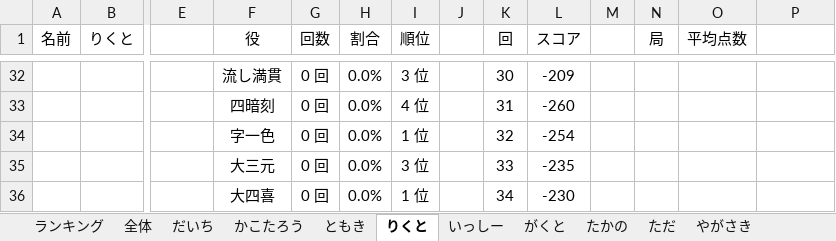
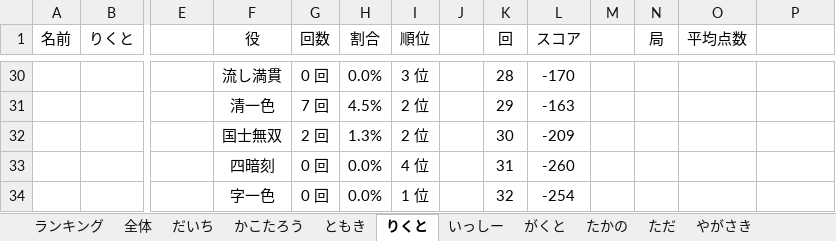
Before and after one commit to daicho/mahjong, an Excel workbook: 三人麻雀/成績.xlsm, sheet りくと, drawn as a sheet; only a part is shown, gaps mark what is left out; the shorter side is filled out with more unchanged rows; values as stored, in another font and other column widths than the file's, no borders; charts and pictures not drawn; addresses are those after the commit; rows hold the shown columns only; the diff covers the shown part only; the diff names each change by its address in the sheet, - before the commit and + after, or states it on an @@ line.

```diff
--- a/三人麻雀/成績.xlsm (sheet りくと)
+++ b/三人麻雀/成績.xlsm (sheet りくと)
-K30 (回): 30
+K30 (回): 28
-L30 (スコア): -209
+L30 (スコア): -170
+row 31:  |  | 30 | 清一色 | 7 回 | 4.5% | 2 位 |  | 29 | -163
+row 32:  |  | 31 | 国士無双 | 2 回 | 1.3% | 2 位 |  | 30 | -209
```
Also changed, not shown: 1 added row, 3 removed rows and 119 edited cells elsewhere in this sheet, sheet ランキング, sheet だいち, sheet 全体, sheet れんたろう, sheet ただ, sheet いっしー, 6 more sheets, other sheet tabs, formulas that keep their value, charts or pictures.
